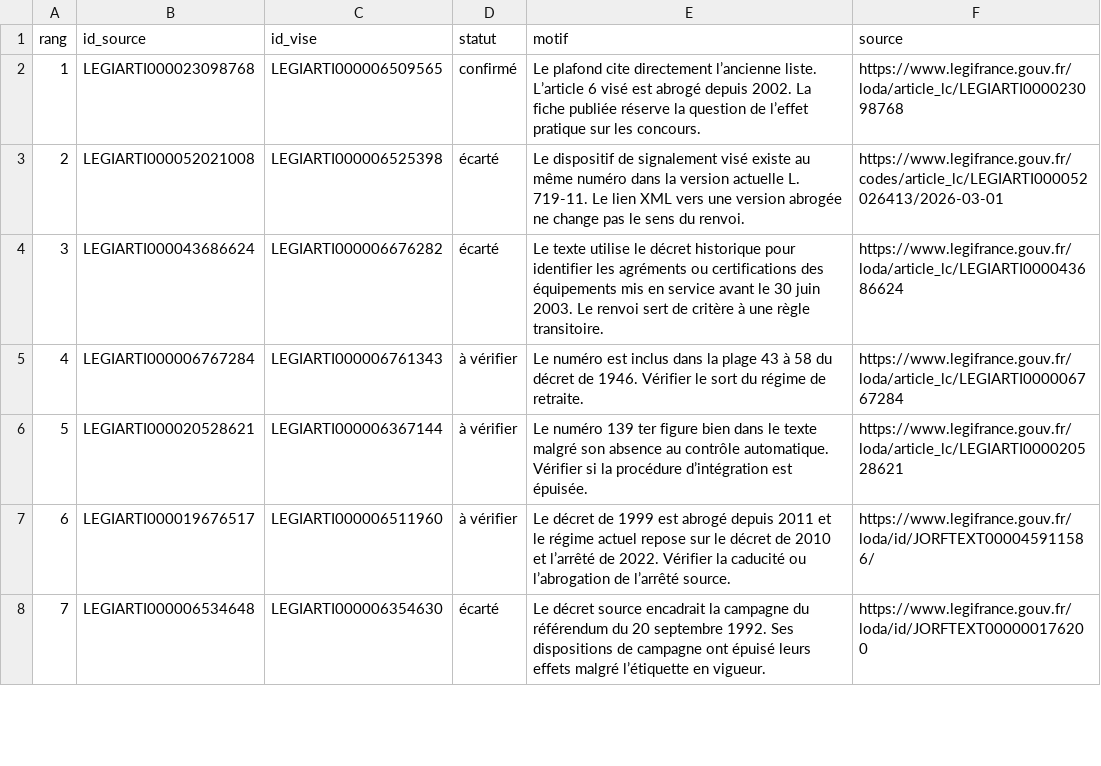
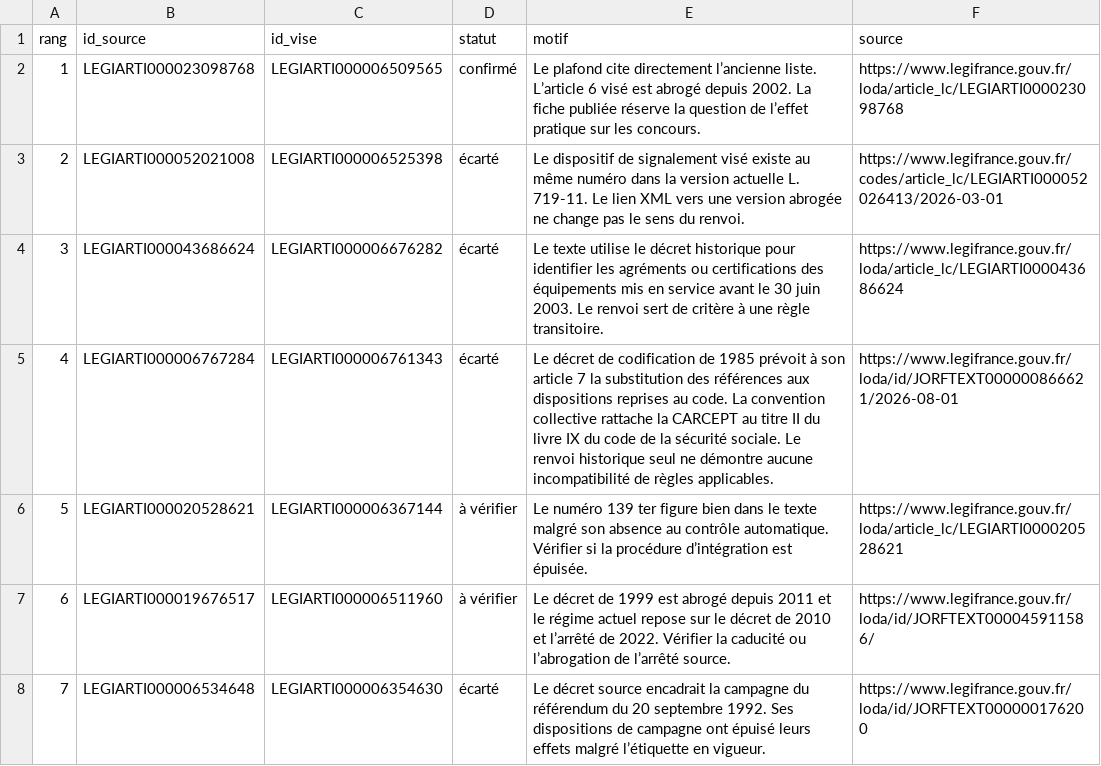
Before and after one commit to ThomazPom/ThomazPom.github.io, a CSV file: legibug/analyse/relecture.csv, drawn as a sheet; only a part is shown.

Commit message:
Documenter la substitution du renvoi CARCEPT

```diff
--- a/legibug/analyse/relecture.csv
+++ b/legibug/analyse/relecture.csv
@@ -4,3 +4,3 @@ rang,id_source,id_vise,statut,motif,source
 3,LEGIARTI000043686624,LEGIARTI000006676282,écarté,Le texte utilise le décret historique pour identifier les agréments ou certifications des équipements mis en service avant le 30 juin 2003. Le renvoi sert de critère à une règle transitoire.,https://www.legifrance.gouv.fr/loda/article_lc/LEGIARTI000043686624
-4,LEGIARTI000006767284,LEGIARTI000006761343,à vérifier,Le numéro est inclus dans la plage 43 à 58 du décret de 1946. Vérifier le sort du régime de retraite.,https://www.legifrance.gouv.fr/loda/article_lc/LEGIARTI000006767284
+4,LEGIARTI000006767284,LEGIARTI000006761343,écarté,Le décret de codification de 1985 prévoit à son article 7 la substitution des références aux dispositions reprises au code. La convention collective rattache la CARCEPT au titre II du livre IX du code de la sécurité sociale. Le renvoi historique seul ne démontre aucune incompatibilité de règles applicables.,https://www.legifrance.gouv.fr/loda/id/JORFTEXT000000866621/2026-08-01
 5,LEGIARTI000020528621,LEGIARTI000006367144,à vérifier,Le numéro 139 ter figure bien dans le texte malgré son absence au contrôle automatique. Vérifier si la procédure d’intégration est épuisée.,https://www.legifrance.gouv.fr/loda/article_lc/LEGIARTI000020528621
```
Also changed, not shown: 1 other file.
